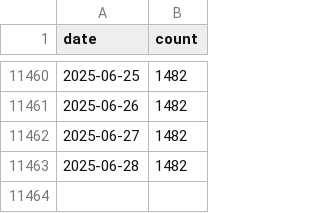
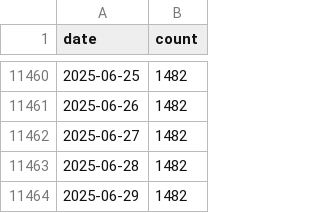
Before and after one commit to jlokos/datamule-indicators, a CSV file: data/filer_names/unlisted_filer_dotcom_names_daily.csv, drawn as a sheet; only a part is shown, gaps mark what is left out.

```diff
--- a/data/filer_names/unlisted_filer_dotcom_names_daily.csv
+++ b/data/filer_names/unlisted_filer_dotcom_names_daily.csv
@@ -11463 +11463,2 @@ date,count
 2025-06-28,1482
+2025-06-29,1482
```
Also changed, not shown: data/filer_names/listed_filer_dotcom_names_daily.csv.
